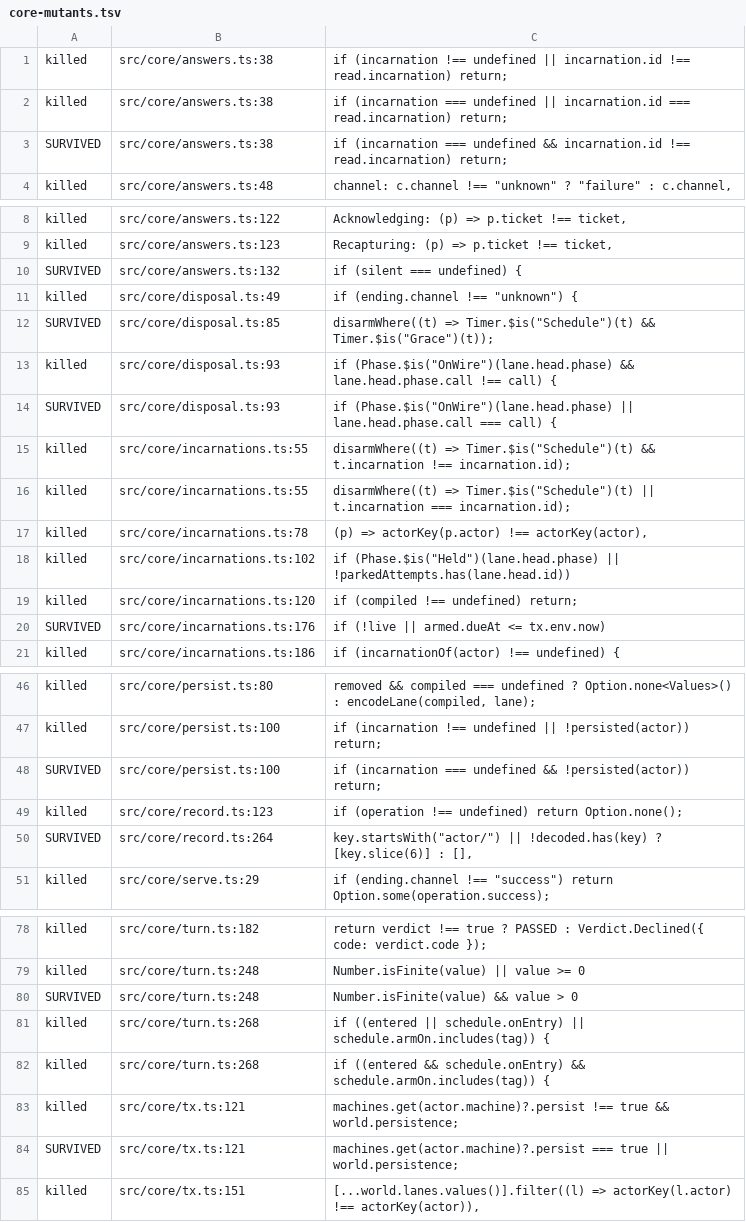
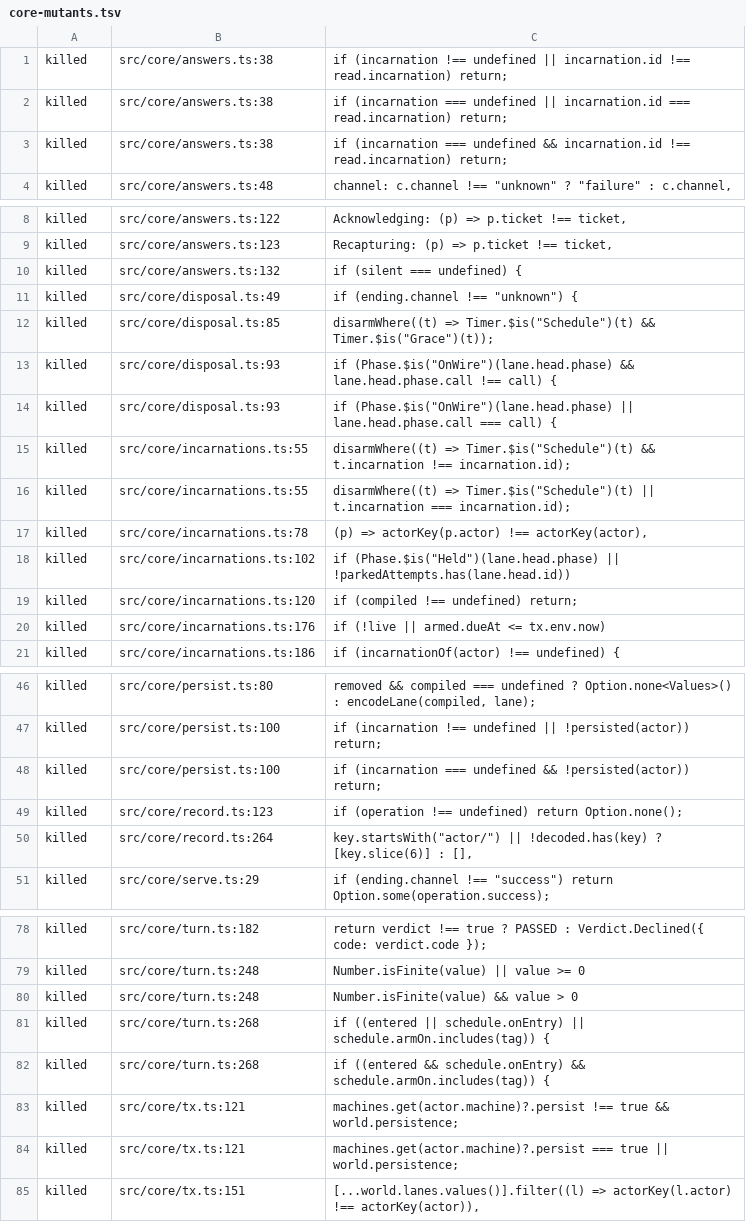
Before and after one commit to heyitsarpit/flow-state, a TSV file: packages/flow-state-v3/conformance/core-mutants.tsv, drawn as a sheet; only a part is shown, gaps mark what is left out; the diff covers the shown part only.

```diff
--- a/packages/flow-state-v3/conformance/core-mutants.tsv
+++ b/packages/flow-state-v3/conformance/core-mutants.tsv
@@ -2,3 +2,3 @@ killed	src/core/answers.ts:38	if (incarnation !== undefined || incarnation.id !=
 killed	src/core/answers.ts:38	if (incarnation === undefined || incarnation.id === read.incarnation) return;
-SURVIVED	src/core/answers.ts:38	if (incarnation === undefined && incarnation.id !== read.incarnation) return;
+killed	src/core/answers.ts:38	if (incarnation === undefined && incarnation.id !== read.incarnation) return;
 killed	src/core/answers.ts:48	channel: c.channel !== "unknown" ? "failure" : c.channel,
@@ -9,7 +9,7 @@ killed	src/core/answers.ts:122	Acknowledging: (p) => p.ticket !== ticket,
 killed	src/core/answers.ts:123	Recapturing: (p) => p.ticket !== ticket,
-SURVIVED	src/core/answers.ts:132	if (silent === undefined) {
+killed	src/core/answers.ts:132	if (silent === undefined) {
 killed	src/core/disposal.ts:49	if (ending.channel !== "unknown") {
-SURVIVED	src/core/disposal.ts:85	disarmWhere((t) => Timer.$is("Schedule")(t) && Timer.$is("Grace")(t));
+killed	src/core/disposal.ts:85	disarmWhere((t) => Timer.$is("Schedule")(t) && Timer.$is("Grace")(t));
 killed	src/core/disposal.ts:93	if (Phase.$is("OnWire")(lane.head.phase) && lane.head.phase.call !== call) {
-SURVIVED	src/core/disposal.ts:93	if (Phase.$is("OnWire")(lane.head.phase) || lane.head.phase.call === call) {
+killed	src/core/disposal.ts:93	if (Phase.$is("OnWire")(lane.head.phase) || lane.head.phase.call === call) {
 killed	src/core/incarnations.ts:55	disarmWhere((t) => Timer.$is("Schedule")(t) && t.incarnation !== incarnation.id);
@@ -19,3 +19,3 @@ killed	src/core/incarnations.ts:102	if (Phase.$is("Held")(lane.head.phase) || !p
 killed	src/core/incarnations.ts:120	if (compiled !== undefined) return;
-SURVIVED	src/core/incarnations.ts:176	if (!live || armed.dueAt <= tx.env.now)
+killed	src/core/incarnations.ts:176	if (!live || armed.dueAt <= tx.env.now)
 killed	src/core/incarnations.ts:186	if (incarnationOf(actor) !== undefined) {
@@ -47,5 +47,5 @@ killed	src/core/persist.ts:80	removed && compiled === undefined ? Option.none<Va
 killed	src/core/persist.ts:100	if (incarnation !== undefined || !persisted(actor)) return;
-SURVIVED	src/core/persist.ts:100	if (incarnation === undefined && !persisted(actor)) return;
+killed	src/core/persist.ts:100	if (incarnation === undefined && !persisted(actor)) return;
 killed	src/core/record.ts:123	if (operation !== undefined) return Option.none();
-SURVIVED	src/core/record.ts:264	key.startsWith("actor/") || !decoded.has(key) ? [key.slice(6)] : [],
+killed	src/core/record.ts:264	key.startsWith("actor/") || !decoded.has(key) ? [key.slice(6)] : [],
 killed	src/core/serve.ts:29	if (ending.channel !== "success") return Option.some(operation.success);
@@ -79,3 +79,3 @@ killed	src/core/turn.ts:182	return verdict !== true ? PASSED : Verdict.Declined(
 killed	src/core/turn.ts:248	Number.isFinite(value) || value >= 0
-SURVIVED	src/core/turn.ts:248	Number.isFinite(value) && value > 0
+killed	src/core/turn.ts:248	Number.isFinite(value) && value > 0
 killed	src/core/turn.ts:268	if ((entered || schedule.onEntry) || schedule.armOn.includes(tag)) {
@@ -83,3 +83,3 @@ killed	src/core/turn.ts:268	if ((entered && schedule.onEntry) && schedule.armOn.
 killed	src/core/tx.ts:121	machines.get(actor.machine)?.persist !== true && world.persistence;
-SURVIVED	src/core/tx.ts:121	machines.get(actor.machine)?.persist === true || world.persistence;
+killed	src/core/tx.ts:121	machines.get(actor.machine)?.persist === true || world.persistence;
 killed	src/core/tx.ts:151	[...world.lanes.values()].filter((l) => actorKey(l.actor) !== actorKey(actor)),
```
Also changed, not shown: 14 edited cells elsewhere in this file, 3 other files.
